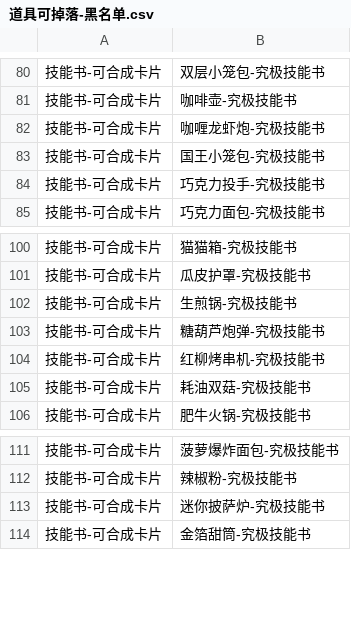
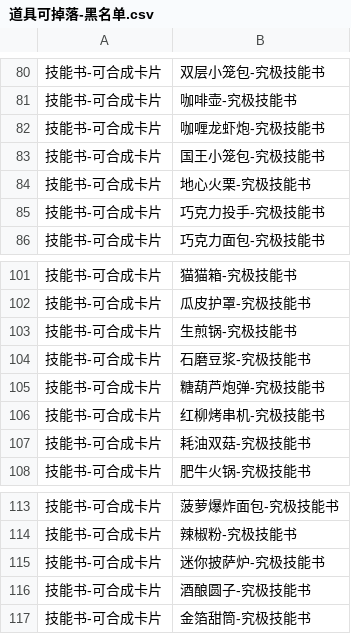
Before and after one commit to StareAbyss/FoodsVsMiceAutoAssistant, a CSV file: resource/image/item/道具可掉落-黑名单.csv, drawn as a sheet; only a part is shown, gaps mark what is left out; the diff names each change by its address in the sheet, - before the commit and + after, or states it on an @@ line.

```diff
--- a/resource/image/item/道具可掉落-黑名单.csv
+++ b/resource/image/item/道具可掉落-黑名单.csv
+row 84: 技能书-可合成卡片 | 地心火栗-究极技能书
+row 104: 技能书-可合成卡片 | 石磨豆浆-究极技能书
+row 116: 技能书-可合成卡片 | 酒酿圆子-究极技能书
```
Also changed, not shown: resource/image/item/道具可掉落-白名单.csv, 22 other files.
